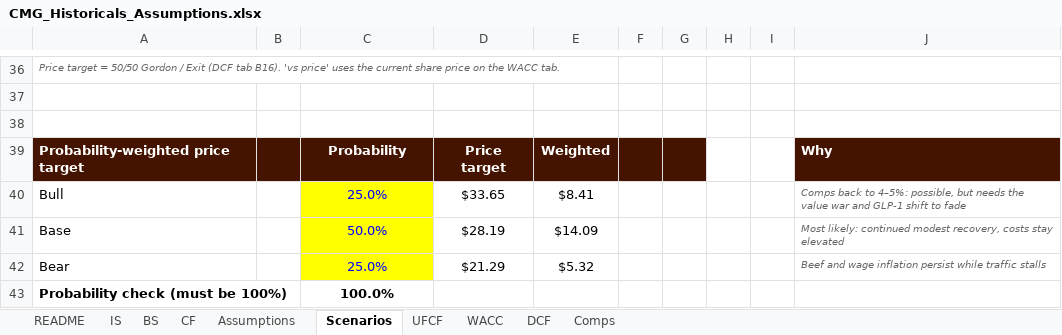
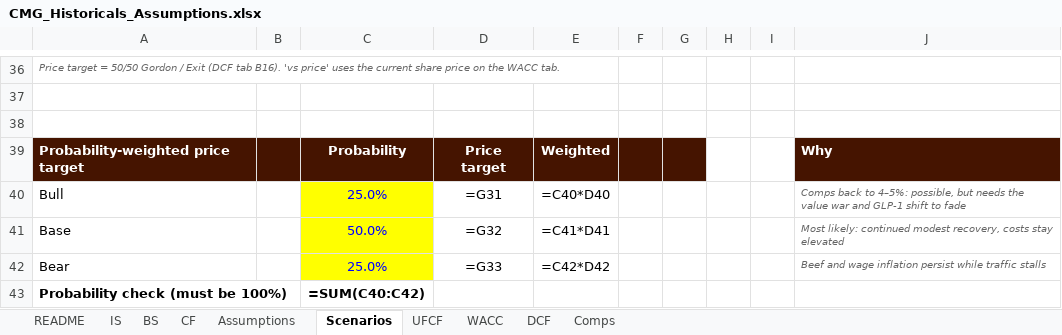
Before and after one commit to YT-898/chipotle-equity-research, an Excel workbook: CMG_Historicals_Assumptions.xlsx, sheet Scenarios, drawn as a sheet; only a part is shown, gaps mark what is left out; values as stored, in another font and other column widths than the file's, no borders; formulas without a stored value are shown as written; the diff covers the shown part only; the diff names each change by its address in the sheet, - before the commit and + after, or states it on an @@ line.

```diff
--- a/CMG_Historicals_Assumptions.xlsx (sheet Scenarios)
+++ b/CMG_Historicals_Assumptions.xlsx (sheet Scenarios)
-D40: $33.65
+D40: =G31
-E40: $8.41
+E40: =C40*D40
-D41: $28.19
+D41: =G32
-E41: $14.09
+E41: =C41*D41
-D42: $21.29
+D42: =G33
-E42: $5.32
+E42: =C42*D42
-C43: 100.0%
+C43: =SUM(C40:C42)
```
Also changed, not shown: 4 added rows, 4 removed rows and 6 edited cells elsewhere in this sheet, sheet DCF, sheet Comps, sheet UFCF, sheet Assumptions, sheet IS, sheet BS, 2 more sheets, 1 other file.
